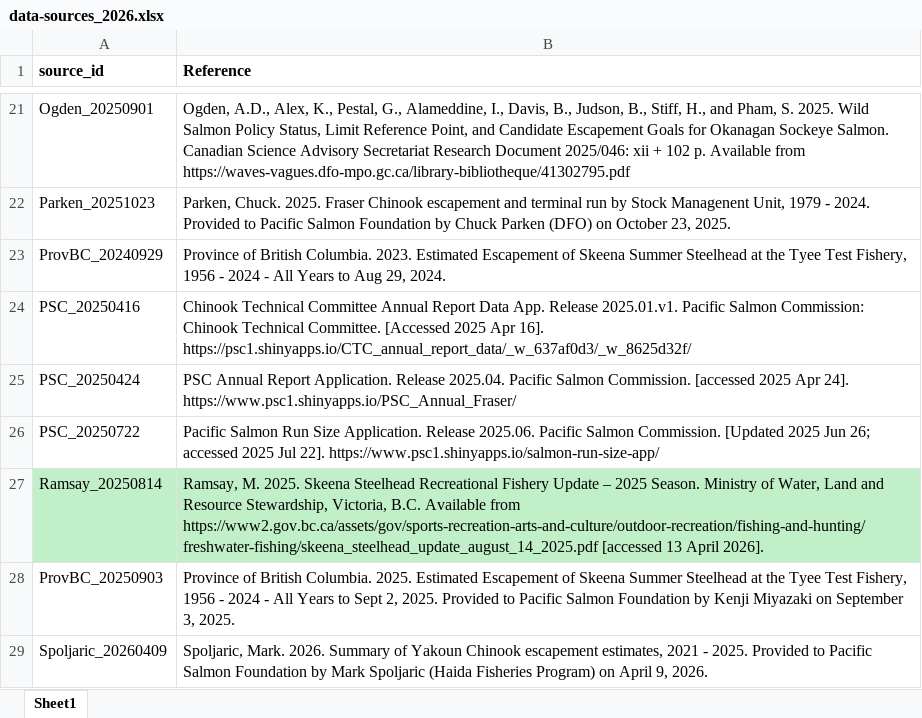
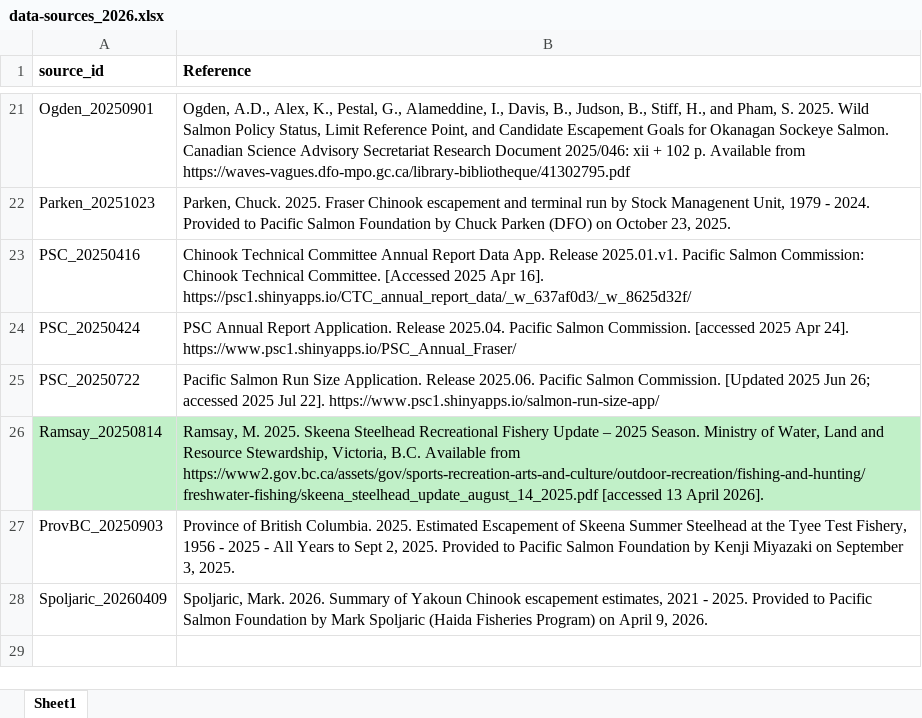
Before and after one commit to salmonwatersheds/state-of-salmon, an Excel workbook: data/data-sources_2026.xlsx, sheet Sheet1, drawn as a sheet; only a part is shown, gaps mark what is left out; values as stored, in another font and other column widths than the file's, no borders; removed rows and columns are numbered as before the commit, all else as after; the diff names each change by its address in the sheet, - before the commit and + after, or states it on an @@ line.

Commit message:
Delete old data source

```diff
--- a/data/data-sources_2026.xlsx (sheet Sheet1)
+++ b/data/data-sources_2026.xlsx (sheet Sheet1)
-row 23: ProvBC_20240929 | Province of British Columbia. 2023. Estimated Escapement of Skeena Summer Steelhead at the Tyee Test Fishery, 1956 - 2024 - All Years to Aug 29, 2024.
-B27 (Reference): …1956 - 2024 - All…
+B27 (Reference): …1956 - 2025 - All…
```
